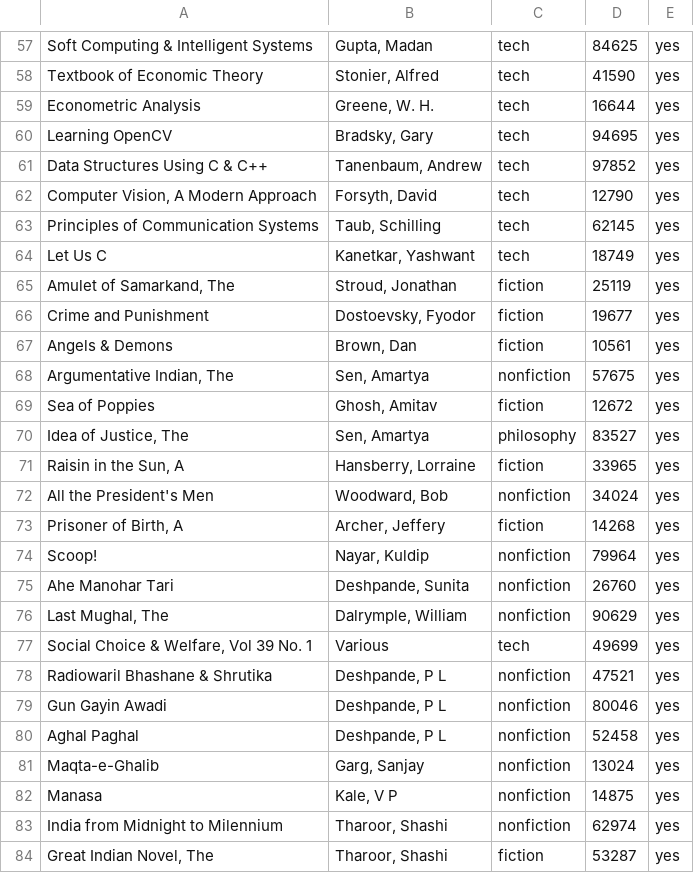
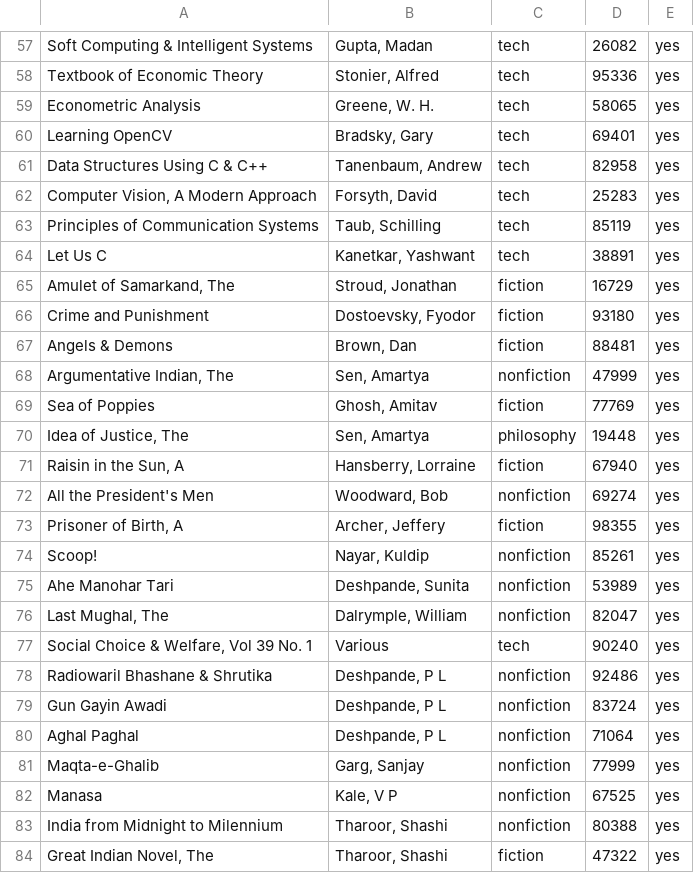
Before and after one commit to melamalej/Knjiznica, a CSV file: books.csv, drawn as a sheet; only a part is shown, gaps mark what is left out; the diff covers the shown part only; the diff names each change by its address in the sheet, - before the commit and + after, or states it on an @@ line.

```diff
--- a/books.csv
+++ b/books.csv
-D57: 84625
+D57: 26082
-D58: 41590
+D58: 95336
-D59: 16644
+D59: 58065
-D60: 94695
+D60: 69401
-D61: 97852
+D61: 82958
-D62: 12790
+D62: 25283
-D63: 62145
+D63: 85119
-D64: 18749
+D64: 38891
-D65: 25119
+D65: 16729
-D66: 19677
+D66: 93180
-D67: 10561
+D67: 88481
-D68: 57675
+D68: 47999
-D69: 12672
+D69: 77769
-D70: 83527
+D70: 19448
-D71: 33965
+D71: 67940
-D72: 34024
+D72: 69274
-D73: 14268
+D73: 98355
-D74: 79964
+D74: 85261
-D75: 26760
+D75: 53989
-D76: 90629
+D76: 82047
-D77: 49699
+D77: 90240
-D78: 47521
+D78: 92486
-D79: 80046
+D79: 83724
-D80: 52458
+D80: 71064
-D81: 13024
+D81: 77999
-D82: 14875
+D82: 67525
-D83: 62974
+D83: 80388
-D84: 53287
+D84: 47322
```
Also changed, not shown: 1 added row, 1 removed row and 159 edited cells elsewhere in this file, 3 other files.
